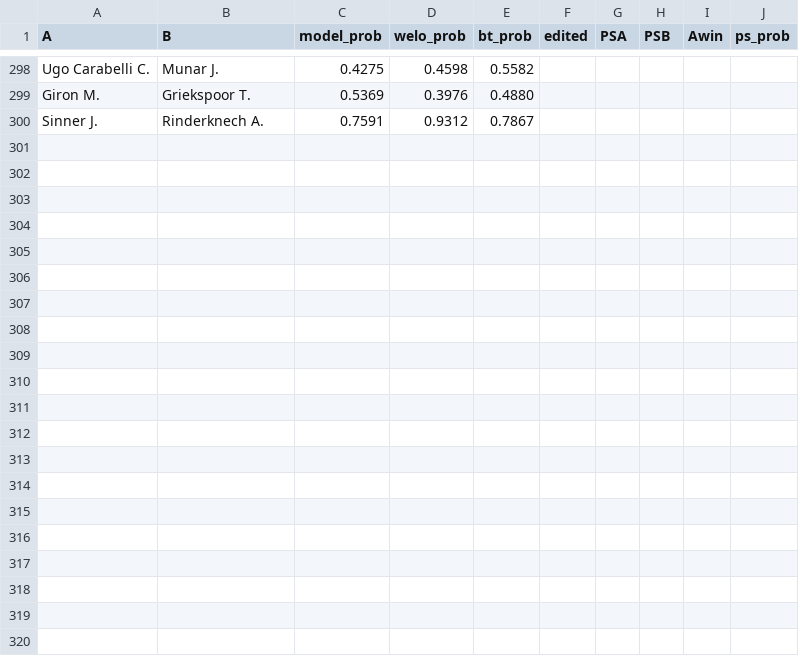
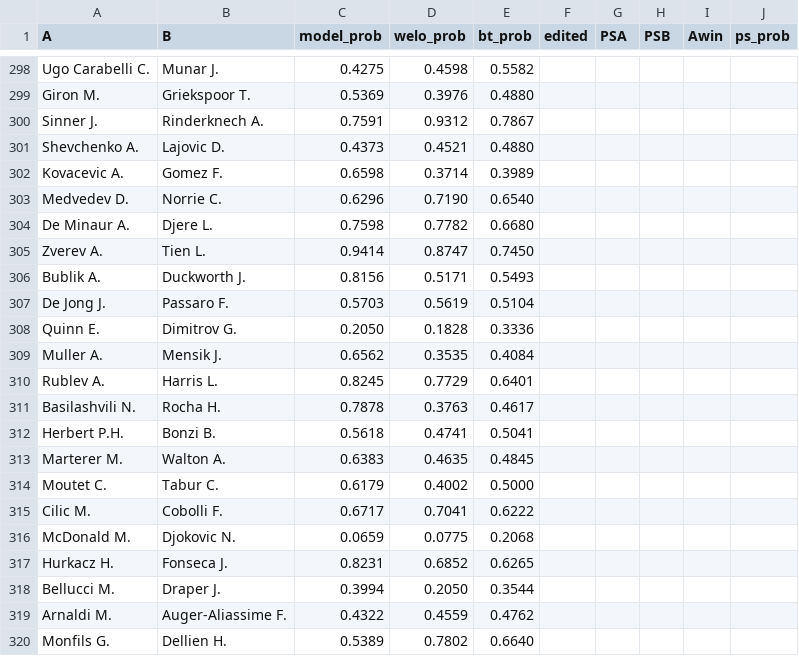
Before and after one commit to Faxulous/tennisgnn_predictions, a CSV file: preds.csv, drawn as a sheet; only a part is shown, gaps mark what is left out.

Commit message:
27may preds

```diff
--- a/preds.csv
+++ b/preds.csv
@@ -300 +300,21 @@ Giron M.,Griekspoor T.,0.5369,0.3976,0.4880,,,,,
 Sinner J.,Rinderknech A.,0.7591,0.9312,0.7867,,,,,
+Shevchenko A.,Lajovic D.,0.4373,0.4521,0.4880,,,,,
+Kovacevic A.,Gomez F.,0.6598,0.3714,0.3989,,,,,
+Medvedev D.,Norrie C.,0.6296,0.7190,0.6540,,,,,
+De Minaur A.,Djere L.,0.7598,0.7782,0.6680,,,,,
+Zverev A.,Tien L.,0.9414,0.8747,0.7450,,,,,
+Bublik A.,Duckworth J.,0.8156,0.5171,0.5493,,,,,
+De Jong J.,Passaro F.,0.5703,0.5619,0.5104,,,,,
+Quinn E.,Dimitrov G.,0.2050,0.1828,0.3336,,,,,
+Muller A.,Mensik J.,0.6562,0.3535,0.4084,,,,,
+Rublev A.,Harris L.,0.8245,0.7729,0.6401,,,,,
+Basilashvili N.,Rocha H.,0.7878,0.3763,0.4617,,,,,
+Herbert P.H.,Bonzi B.,0.5618,0.4741,0.5041,,,,,
+Marterer M.,Walton A.,0.6383,0.4635,0.4845,,,,,
+Moutet C.,Tabur C.,0.6179,0.4002,0.5000,,,,,
+Cilic M.,Cobolli F.,0.6717,0.7041,0.6222,,,,,
+McDonald M.,Djokovic N.,0.0659,0.0775,0.2068,,,,,
+Hurkacz H.,Fonseca J.,0.8231,0.6852,0.6265,,,,,
+Bellucci M.,Draper J.,0.3994,0.2050,0.3544,,,,,
+Arnaldi M.,Auger-Aliassime F.,0.4322,0.4559,0.4762,,,,,
+Monfils G.,Dellien H.,0.5389,0.7802,0.6640,,,,,
```
